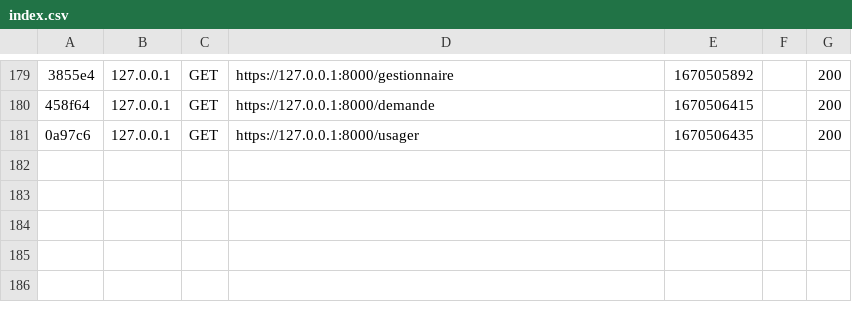
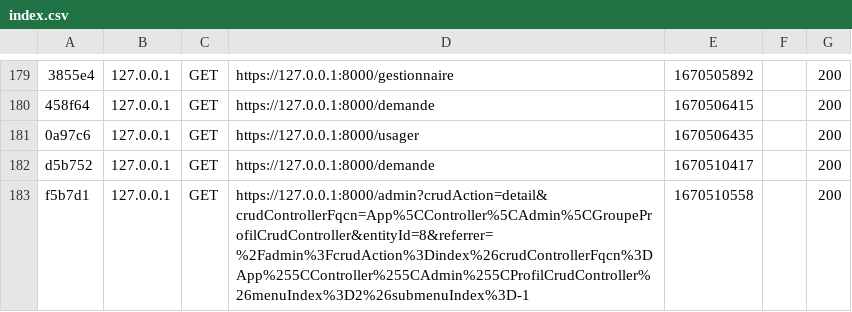
Before and after one commit to Mikitchin/MFP_Gestion_Clients, a CSV file: var/cache/dev/profiler/index.csv, drawn as a sheet; only a part is shown, gaps mark what is left out; the diff names each change by its address in the sheet, - before the commit and + after, or states it on an @@ line.

```diff
--- a/var/cache/dev/profiler/index.csv
+++ b/var/cache/dev/profiler/index.csv
+row 182: d5b752 | 127.0.0.1 | GET | https://127.0.0.1:8000/demande | 1670510417 |  | 200
+row 183: f5b7d1 | 127.0.0.1 | GET | https://127.0.0.1:8000/admin?crudAction=detail&crudControllerFqcn=App%5CController%5CAdmin%5CGroupeProfilCrudController&entityId=8&referrer=%2Fadmin%3FcrudAction%3Dindex%26crudControllerFqcn%3DApp%255CController%255CAdmin%255CProfilCrudController%26menuIndex%3D2%26submenuIndex%3D-1 | 1670510558 |  | 200
```
Also changed, not shown: 1 other file.
